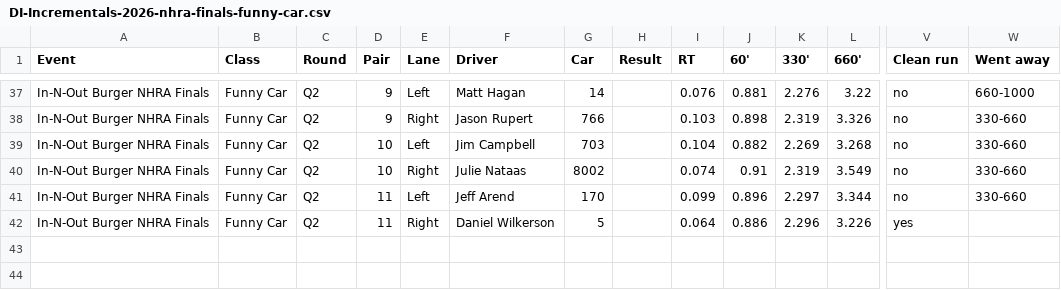
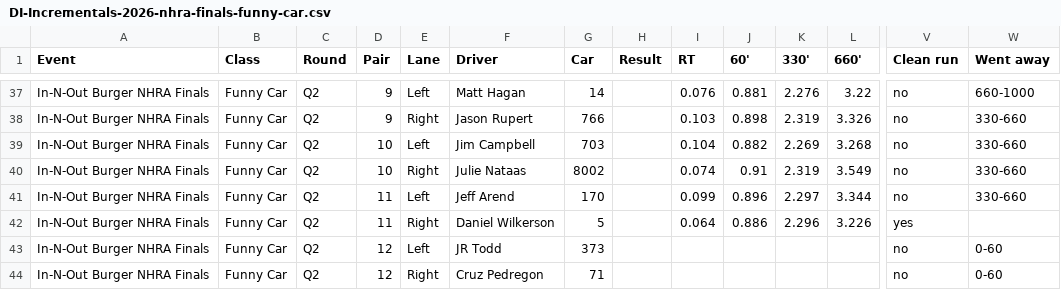
Before and after one commit to wes-buck/di-incrementals, a CSV file: events/2026-nhra-finals/funny-car/DI-Incrementals-2026-nhra-finals-funny-car.csv, drawn as a sheet; only a part is shown, gaps mark what is left out; rows hold the shown columns only; the diff names each change by its address in the sheet, - before the commit and + after, or states it on an @@ line.

Commit message:
Update: In-N-Out Burger NHRA Finals | Top Fuel Q1,Q2; Funny Car Q1,Q2; Pro Stock Q1,Q2; Pro Stock Motorcycle Q1,Q2

```diff
--- a/events/2026-nhra-finals/funny-car/DI-Incrementals-2026-nhra-finals-funny-car.csv
+++ b/events/2026-nhra-finals/funny-car/DI-Incrementals-2026-nhra-finals-funny-car.csv
+row 43: In-N-Out Burger NHRA Finals | Funny Car | Q2 | 12 | Left | JR Todd | 373 |  |  |  |  |  | no | 0-60
+row 44: In-N-Out Burger NHRA Finals | Funny Car | Q2 | 12 | Right | Cruz Pedregon | 71 |  |  |  |  |  | no | 0-60
```
Also changed, not shown: funny-car/DI-Incrementals-2026-nhra-finals-funny-car.csv, 13 other files.
